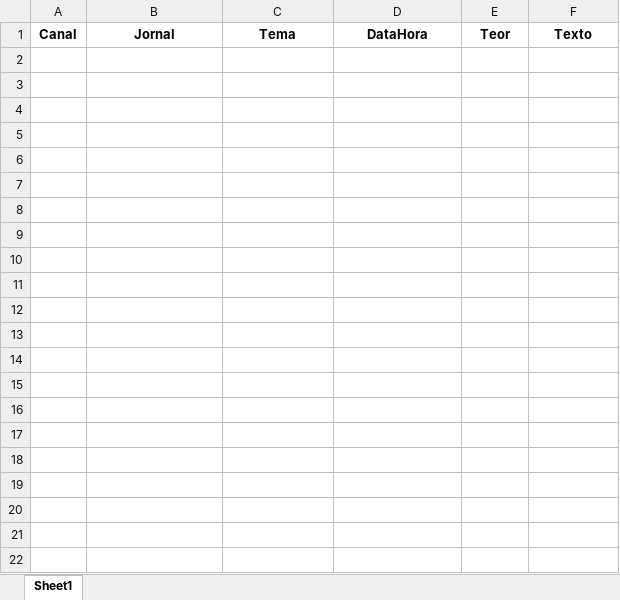
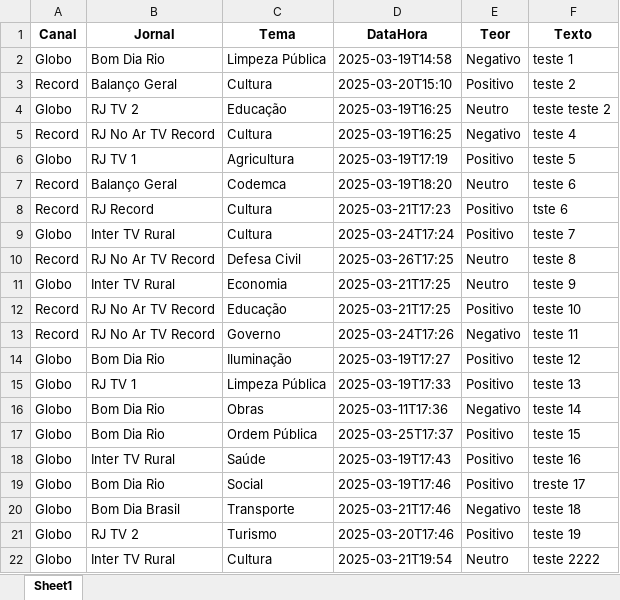
Before and after one commit to Marocosz/webdashtv, an Excel workbook: dados.xlsx, sheet Sheet1, drawn as a sheet; values as stored, in another font and other column widths than the file's, no borders; the diff names each change by its address in the sheet, - before the commit and + after, or states it on an @@ line.

```diff
--- a/dados.xlsx (sheet Sheet1)
+++ b/dados.xlsx (sheet Sheet1)
+row 2: Globo | Bom Dia Rio | Limpeza Pública | 2025-03-19T14:58 | Negativo | teste 1
+row 3: Record | Balanço Geral | Cultura | 2025-03-20T15:10 | Positivo | teste 2
+row 4: Globo | RJ TV 2 | Educação | 2025-03-19T16:25 | Neutro | teste teste 2
+row 5: Record | RJ No Ar TV Record | Cultura | 2025-03-19T16:25 | Negativo | teste 4
+row 6: Globo | RJ TV 1 | Agricultura | 2025-03-19T17:19 | Positivo | teste 5
+row 7: Record | Balanço Geral | Codemca | 2025-03-19T18:20 | Neutro | teste 6
+row 8: Record | RJ Record | Cultura | 2025-03-21T17:23 | Positivo | tste 6
+row 9: Globo | Inter TV Rural | Cultura | 2025-03-24T17:24 | Positivo | teste 7
+row 10: Record | RJ No Ar TV Record | Defesa Civil | 2025-03-26T17:25 | Neutro | teste 8
+row 11: Globo | Inter TV Rural | Economia | 2025-03-21T17:25 | Neutro | teste 9
+row 12: Record | RJ No Ar TV Record | Educação | 2025-03-21T17:25 | Positivo | teste 10
+row 13: Record | RJ No Ar TV Record | Governo | 2025-03-24T17:26 | Negativo | teste 11
+row 14: Globo | Bom Dia Rio | Iluminação | 2025-03-19T17:27 | Positivo | teste 12
+row 15: Globo | RJ TV 1 | Limpeza Pública | 2025-03-19T17:33 | Positivo | teste 13
+row 16: Globo | Bom Dia Rio | Obras | 2025-03-11T17:36 | Negativo | teste 14
+row 17: Globo | Bom Dia Rio | Ordem Pública | 2025-03-25T17:37 | Positivo | teste 15
+row 18: Globo | Inter TV Rural | Saúde | 2025-03-19T17:43 | Positivo | teste 16
+row 19: Globo | Bom Dia Rio | Social | 2025-03-19T17:46 | Positivo | treste 17
+row 20: Globo | Bom Dia Brasil | Transporte | 2025-03-21T17:46 | Negativo | teste 18
+row 21: Globo | RJ TV 2 | Turismo | 2025-03-20T17:46 | Positivo | teste 19
+row 22: Globo | Inter TV Rural | Cultura | 2025-03-21T19:54 | Neutro | teste 2222
```
Also changed, not shown: 2 other files.
